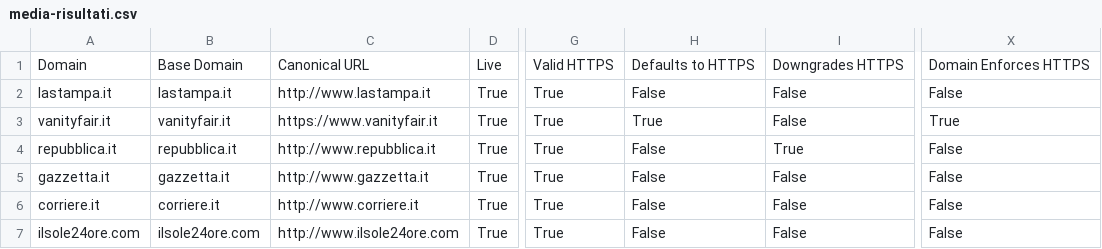
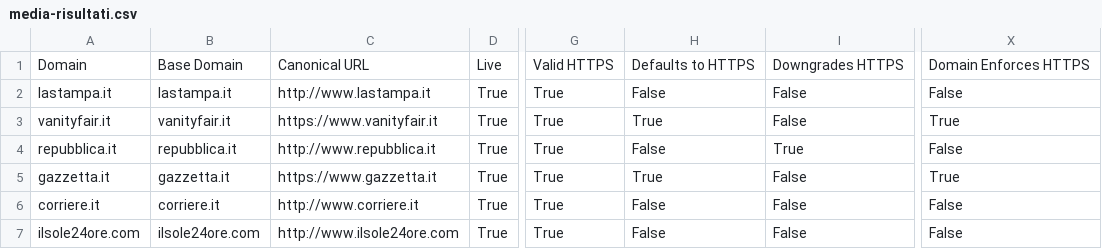
Before and after one commit to sicurezzadeimedia/italia, a CSV file: media-risultati.csv, drawn as a sheet; only a part is shown, gaps mark what is left out; the diff names each change by its address in the sheet, - before the commit and + after, or states it on an @@ line.

Commit message:
update scan

```diff
--- a/media-risultati.csv
+++ b/media-risultati.csv
-C5: http://www.gazzetta.it
+C5: https://www.gazzetta.it
-H5: False
+H5: True
-X5: False
+X5: True
```
